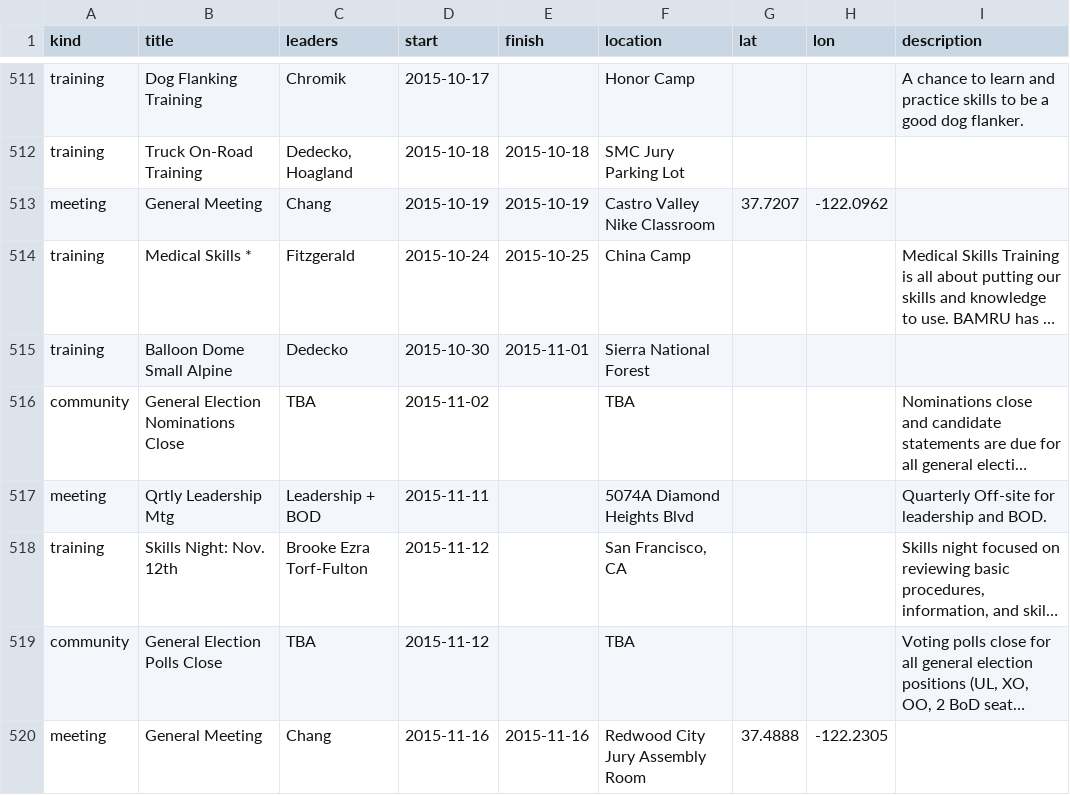
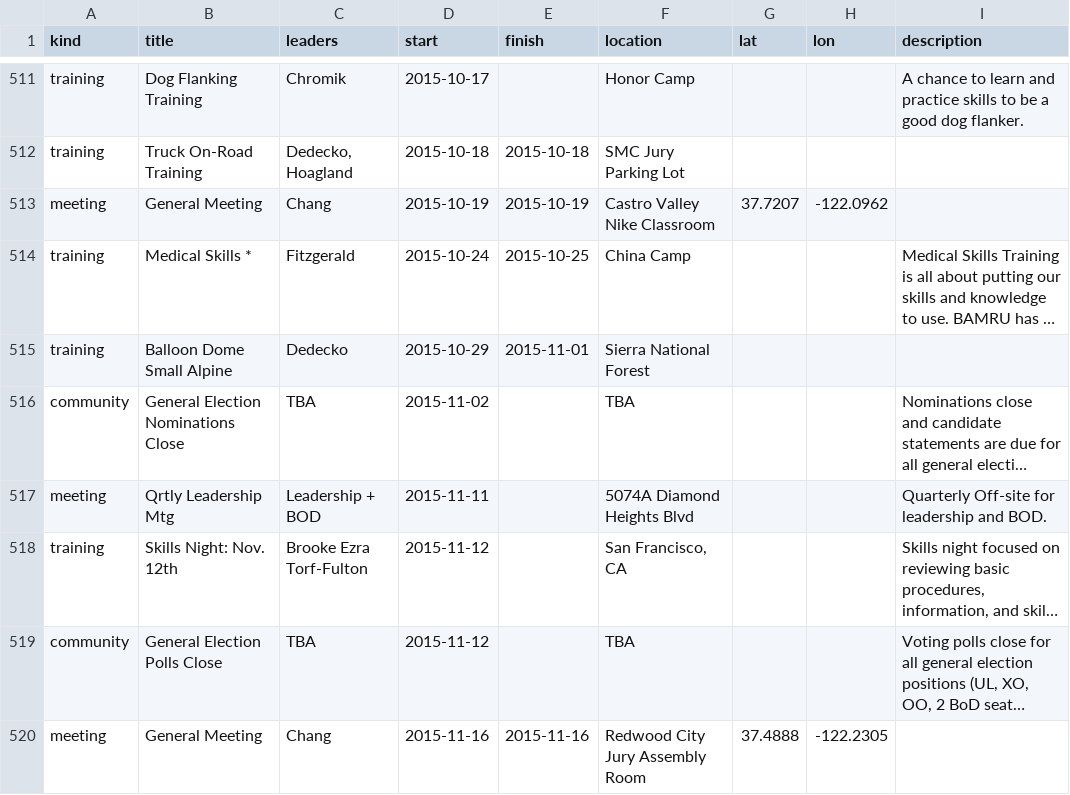
Before and after one commit to kantarjiev/BAMRU-Org, a CSV file: cal_data/bnet.csv, drawn as a sheet; only a part is shown, gaps mark what is left out; long unchanged cells end in …; the diff names each change by its address in the sheet, - before the commit and + after, or states it on an @@ line.

Commit message:
Update calendar data @ 15-10-25 19:50

```diff
--- a/cal_data/bnet.csv
+++ b/cal_data/bnet.csv
-D515 (start): 2015-10-30
+D515 (start): 2015-10-29
```
Also changed, not shown: 1 other file.
